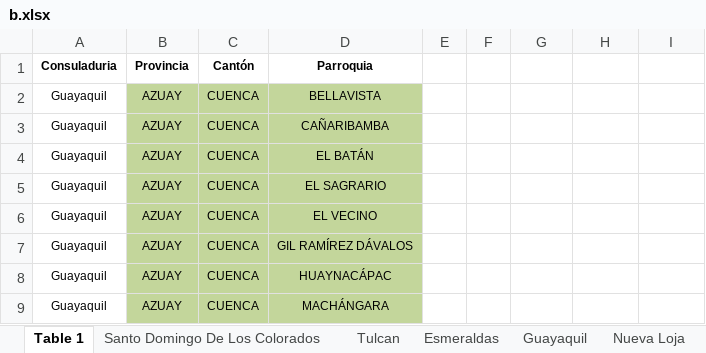
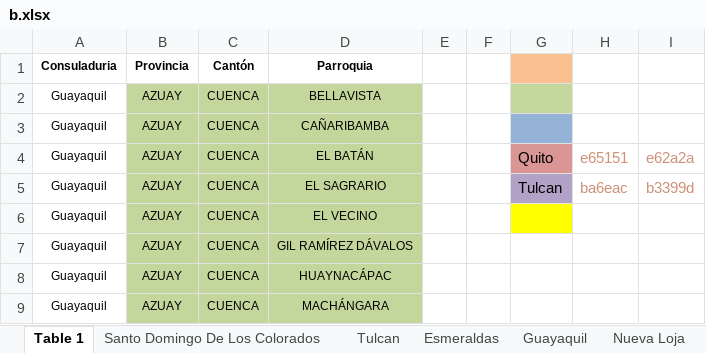
Before and after one commit to JDRodriguezr/mapasCircunscripciones, an Excel workbook: b.xlsx, sheet Table 1, drawn as a sheet; only a part is shown; values as stored, in another font and other column widths than the file's, no borders; the diff names each change by its address in the sheet, - before the commit and + after, or states it on an @@ line.

```diff
--- a/b.xlsx (sheet Table 1)
+++ b/b.xlsx (sheet Table 1)
-G1 fill: none
+G1 fill: #FAC090
-G2 fill: none
+G2 fill: #C3D69B
-G3 fill: none
+G3 fill: #95B3D7
-G4: (empty)
+G4: Quito
-G4 fill: none
+G4 fill: #D99694
-H4: (empty)
+H4: e65151
-I4: (empty)
+I4: e62a2a
-G5: (empty)
+G5: Tulcan
-G5 fill: none
+G5 fill: #B3A2C7
-H5: (empty)
+H5: ba6eac
-I5: (empty)
+I5: b3399d
-G6 fill: none
+G6 fill: #FFFF00
```
Also changed, not shown: 6 other files.
